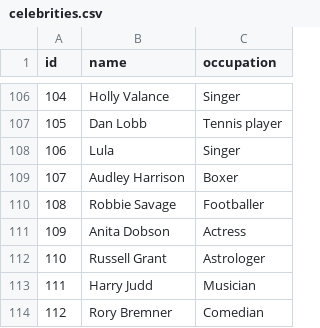
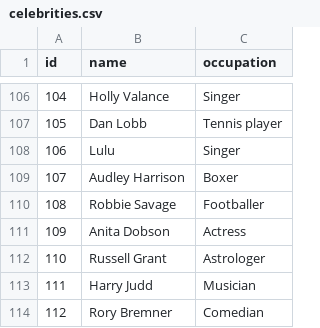
Before and after one commit to four-tens/strictly-come-dancing-results, a CSV file: celebrities.csv, drawn as a sheet; only a part is shown, gaps mark what is left out.

Commit message:
Fix typo in Lulu's name

```diff
--- a/celebrities.csv
+++ b/celebrities.csv
@@ -107,3 +107,3 @@ id,name,occupation
 105,Dan Lobb,Tennis player
-106,Lula,Singer
+106,Lulu,Singer
 107,Audley Harrison,Boxer
```
Also changed, not shown: results.csv.
